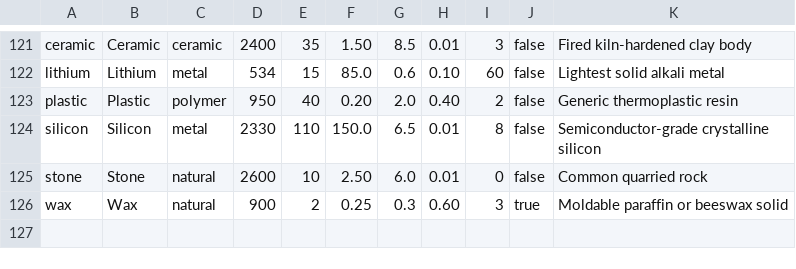
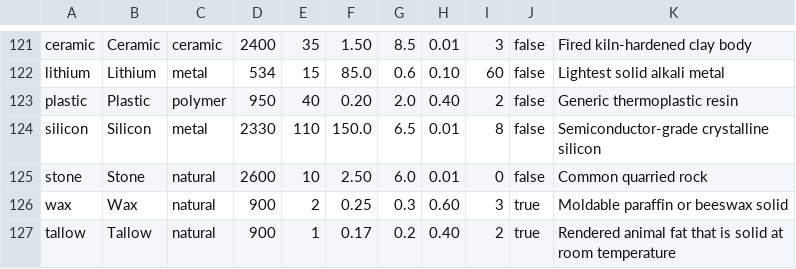
Before and after one commit to Shaostoul/Humanity, a CSV file: data/materials.csv, drawn as a sheet; only a part is shown, gaps mark what is left out.

```diff
--- a/data/materials.csv
+++ b/data/materials.csv
@@ -126 +126,2 @@ stone,Stone,natural,2600,10,2.50,6.0,0.01,0,false,Common quarried rock
 wax,Wax,natural,900,2,0.25,0.3,0.60,3,true,Moldable paraffin or beeswax solid
+tallow,Tallow,natural,900,1,0.17,0.2,0.40,2,true,Rendered animal fat that is solid at room temperature
```
Also changed, not shown: data/items.csv, data/recipes.csv, 17 other files.
